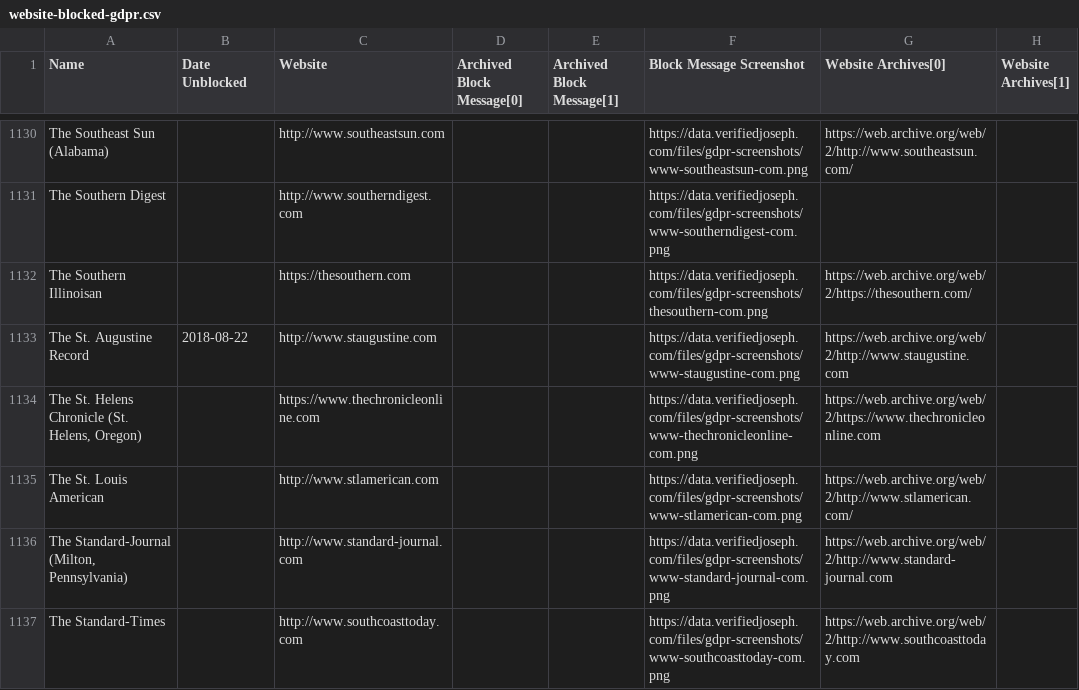
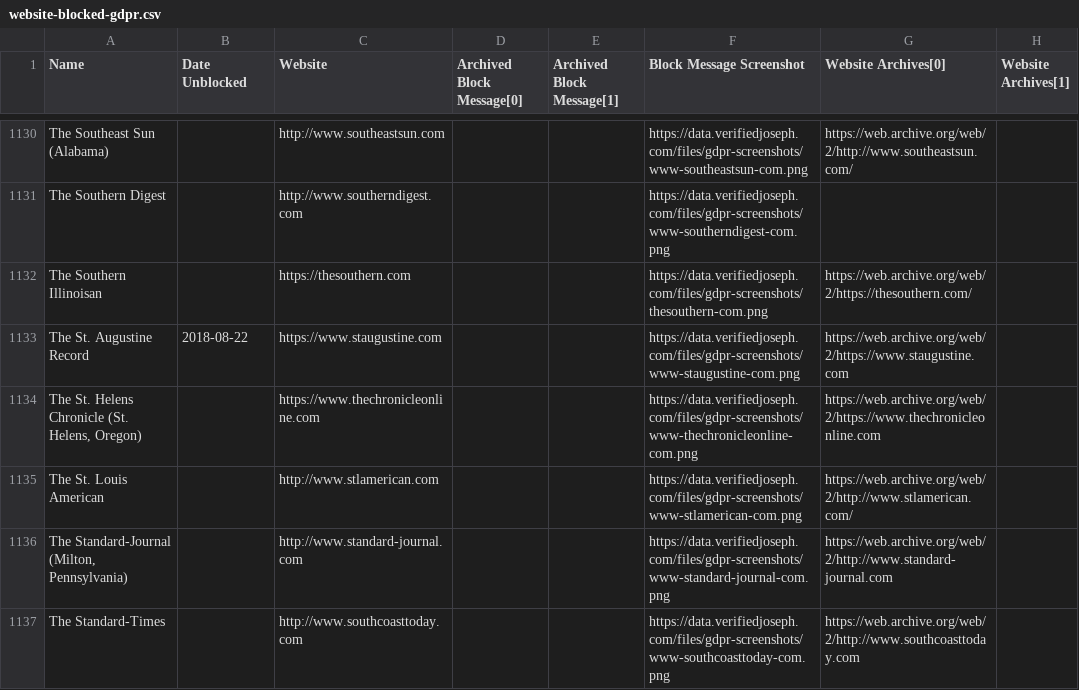
Before and after one commit to VerifiedJoseph/data.verifiedjoseph.com, a CSV file: website-blocked-gdpr.csv, drawn as a sheet; only a part is shown, gaps mark what is left out; the diff covers the shown part only.

Commit message:
Add https to 48 websites
Websites:
http://www.lubbockonline.com
http://www.amarillo.com
http://www.alicetx.com
http://www.onlineathens.com
http://www.blufftontoday.com
http://www.brownwoodtx.com
http://www.crestviewbulletin.com
http://www.dailycommercial.com
http://www.edinburgreview.com
http://www.yourglenrosetx.com
http://www.havenews.com
http://www.blueridgenow.com
http://www.houmatoday.com
http://www.midlothianmirror.com
http://www.newschief.com
http://www.recordstar.com
http://www.newsherald.com
http://www.prosperpressnews.com
http://www.runnelscountyregister.com
http://www.srpressgazette.com
http://www.yourstephenvilletx.com
http://www.newbernsj.com
http://www.amtrib.com
http://www.apalachtimes.com
http://www.courier-tribune.com
http://www.jdnews.com
http://www.thedestinlog.com
http://www.the-dispatch.com
http://www.kinston.com
http://www.gadsdentimes.com
http://www.mayportmirror.com
http://www.staugustine.com,
http://www.starfl.com
http://www.shelbystar.com
http://www.thetimesnews.com
http://www.waltonsun.com
http://www.dailycomet.com
http://www.topsailadvertiser.com
http://www.yourvalleyvoice.com
http://www.vanalstyneleader.com
http://www.chipleypaper.com
http://www.waxahachietx.com
http://www.jaxairnews.com
http://www.njeffersonnews.com
http://www.newsaegis.com
http://www.chickashanews.com
http://www.journalinquirer.com
http://www.dailycitizen.news

Scan results for 14/11/2018:
https://github.com/VerifiedJoseph/GDPR451/commit/1d5275172a863ee9220efa1d477bd3c5f5069f07

```diff
--- a/website-blocked-gdpr.csv
+++ b/website-blocked-gdpr.csv
@@ -1132,3 +1132,3 @@ The Southern Digest,,http://www.southerndigest.com,,,https://data.verifiedjoseph
 The Southern Illinoisan,,https://thesouthern.com,,,https://data.verifiedjoseph.com/files/gdpr-screenshots/thesouthern-com.png,https://web.archive.org/web/2/https://thesouthern.com/,
-The St. Augustine Record,2018-08-22,http://www.staugustine.com,,,https://data.verifiedjoseph.com/files/gdpr-screenshots/www-staugustine-com.png,https://web.archive.org/web/2/http://www.staugustine.com,
+The St. Augustine Record,2018-08-22,https://www.staugustine.com,,,https://data.verifiedjoseph.com/files/gdpr-screenshots/www-staugustine-com.png,https://web.archive.org/web/2/https://www.staugustine.com,
 "The St. Helens Chronicle (St. Helens, Oregon)",,https://www.thechronicleonline.com,,,https://data.verifiedjoseph.com/files/gdpr-screenshots/www-thechronicleonline-com.png,https://web.archive.org/web/2/https://www.thechronicleonline.com,
```
Also changed, not shown: 89 edited cells elsewhere in this file.
